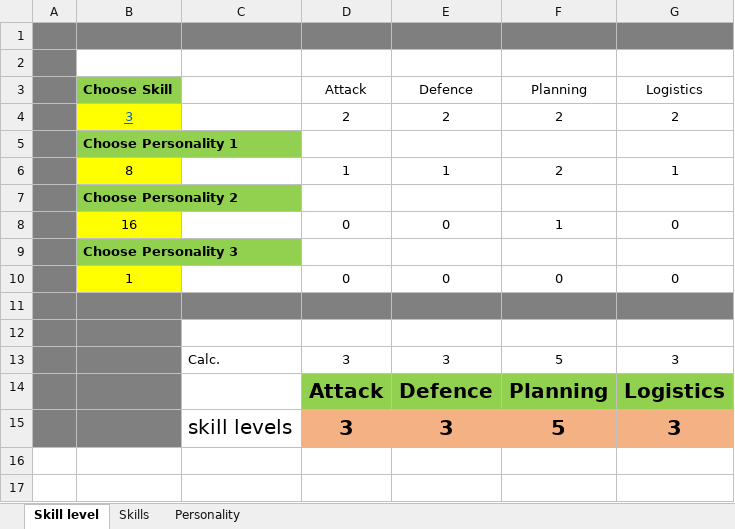
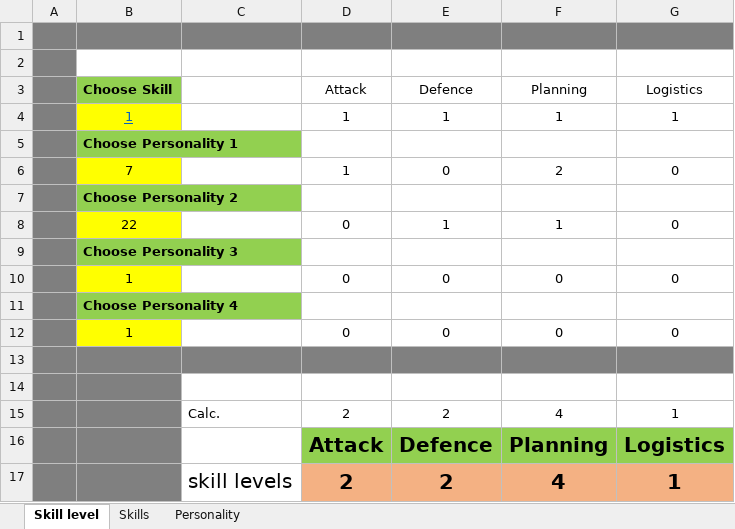
Before and after one commit to aquillo-au/blackice, an Excel workbook: BICE modfile/Generals Skill levels.xlsx, sheet Skill level, drawn as a sheet; values as stored, in another font and other column widths than the file's, no borders; charts and pictures not drawn; removed rows and columns are numbered as before the commit, all else as after; the diff names each change by its address in the sheet, - before the commit and + after, or states it on an @@ line.

```diff
--- a/BICE modfile/Generals Skill levels.xlsx (sheet Skill level)
+++ b/BICE modfile/Generals Skill levels.xlsx (sheet Skill level)
-row 4:  | 3 |  | 2 | 2 | 2 | 2
+row 4:  | 1 |  | 1 | 1 | 1 | 1
-row 6:  | 8 |  | 1 | 1 | 2 | 1
+row 6:  | 7 |  | 1 | 0 | 2 | 0
-B8 (Choose Skill): 16
+B8 (Choose Skill): 22
-E8 (Defence): 0
+E8 (Defence): 1
+row 10:  | 1 |  | 0 | 0 | 0 | 0
+row 11:  | Choose Personality 4
-row 13:  |  | Calc. | 3 | 3 | 5 | 3
+row 15:  |  | Calc. | 2 | 2 | 4 | 1
-row 15:  |  | skill levels | 3 | 3 | 5 | 3
+row 17:  |  | skill levels | 2 | 2 | 4 | 1
```
Also changed, not shown: formulas that keep their value, charts or pictures, BICE modfile/Leader_ID.xlsx, 7 other files.
